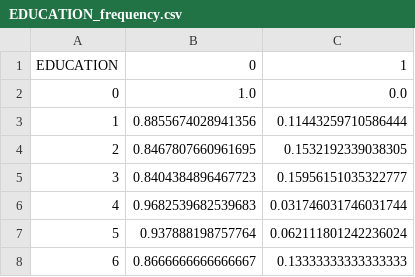
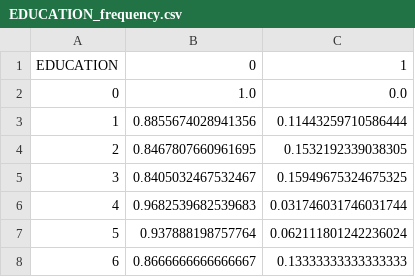
Before and after one commit to trunk96/Visual-Analytics-Project, a CSV file: v4/static/EDUCATION_frequency.csv, drawn as a sheet.

```diff
--- a/v4/static/EDUCATION_frequency.csv
+++ b/v4/static/EDUCATION_frequency.csv
@@ -4,3 +4,3 @@ EDUCATION,0,1
 2,0.8467807660961695,0.1532192339038305
-3,0.8404384896467723,0.15956151035322777
+3,0.8405032467532467,0.15949675324675325
 4,0.9682539682539683,0.031746031746031744
```
Also changed, not shown: v4/static/AGE_frequency.csv, v4/static/AGE_instances.csv, 13 other files.
